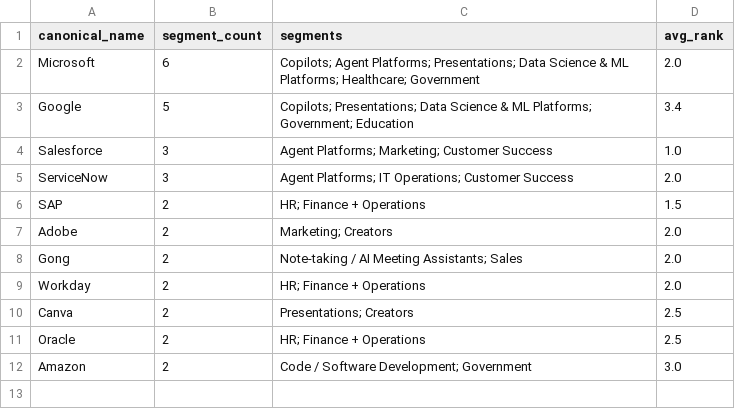
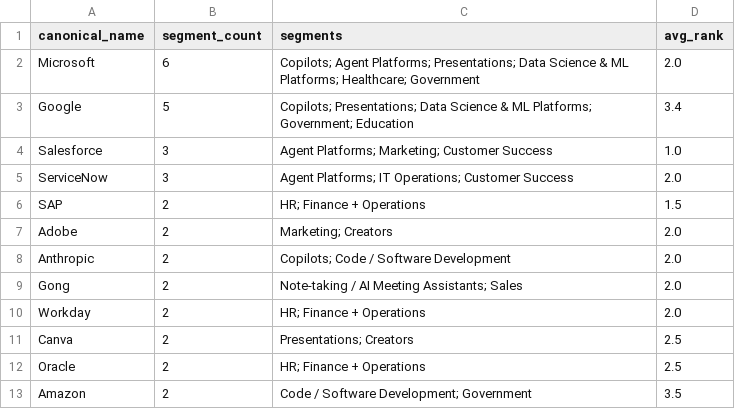
Before and after one commit to researchrepository2025/research, a CSV file: ez/leaders/output/cross_segment_global.csv, drawn as a sheet.

```diff
--- a/ez/leaders/output/cross_segment_global.csv
+++ b/ez/leaders/output/cross_segment_global.csv
@@ -7,2 +7,3 @@ SAP,2,HR; Finance + Operations,1.5
 Adobe,2,Marketing; Creators,2.0
+Anthropic,2,Copilots; Code / Software Development,2.0
 Gong,2,Note-taking / AI Meeting Assistants; Sales,2.0
@@ -11,2 +12,2 @@ Canva,2,Presentations; Creators,2.5
 Oracle,2,HR; Finance + Operations,2.5
-Amazon,2,Code / Software Development; Government,3.0
+Amazon,2,Code / Software Development; Government,3.5
```
Also changed, not shown: ez/leaders/output/combined_revenue.csv, ez/leaders/output/market_share_estimates.csv, 5 other files.
